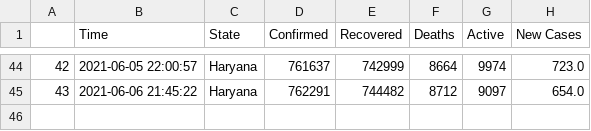
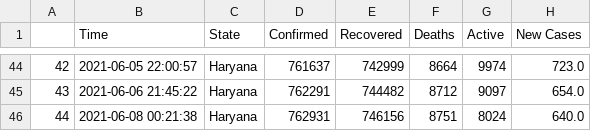
Before and after one commit to dakkshesh07/covid19_data-india-DERP, a CSV file: Haryana/data-Haryana.csv, drawn as a sheet; only a part is shown, gaps mark what is left out.

Commit message:
Haryana: upload updated datasets, fetched on 2021-06-08 00:21:38

```diff
--- a/Haryana/data-Haryana.csv
+++ b/Haryana/data-Haryana.csv
@@ -45 +45,2 @@
 43,2021-06-06 21:45:22,Haryana,762291,744482,8712,9097,654.0
+44,2021-06-08 00:21:38,Haryana,762931,746156,8751,8024,640.0
```
